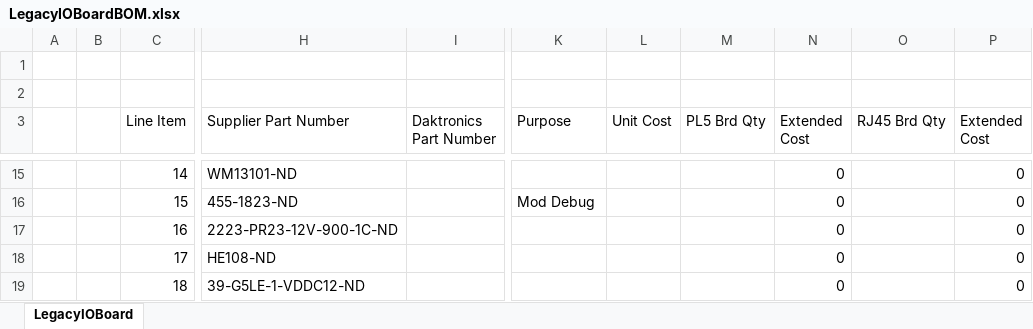
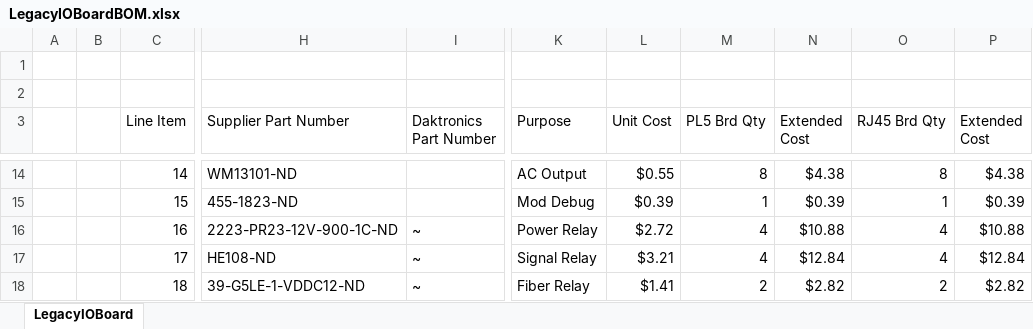
Before and after one commit to daktronics/New-Hydra-Legacy-IO-Board, an Excel workbook: LegacyIOBoardBOM.xlsx, sheet LegacyIOBoard, drawn as a sheet; only a part is shown, gaps mark what is left out; values as stored, in another font and other column widths than the file's, no cell formats; addresses are those after the commit; the diff covers the shown part only; the diff names each change by its address in the sheet, - before the commit and + after, or states it on an @@ line.

Commit message:
REF #6 Added more Dak part numbers and unit prices to the BOM.

```diff
--- a/LegacyIOBoardBOM.xlsx (sheet LegacyIOBoard)
+++ b/LegacyIOBoardBOM.xlsx (sheet LegacyIOBoard)
-K14 (Purpose): (empty)
+K14 (Purpose): AC Output
-L14 (Unit Cost): (empty)
+L14 (Unit Cost): $0.55
-M14 (PL5 Brd Qty): (empty)
+M14 (PL5 Brd Qty): 8
-N14 (Extended Cost): 0
+N14 (Extended Cost): $4.38
-O14 (RJ45 Brd Qty): (empty)
+O14 (RJ45 Brd Qty): 8
-P14 (Extended Cost): 0
+P14 (Extended Cost): $4.38
-L15 (Unit Cost): (empty)
+L15 (Unit Cost): $0.39
-M15 (PL5 Brd Qty): (empty)
+M15 (PL5 Brd Qty): 1
-N15 (Extended Cost): 0
+N15 (Extended Cost): $0.39
-O15 (RJ45 Brd Qty): (empty)
+O15 (RJ45 Brd Qty): 1
-P15 (Extended Cost): 0
+P15 (Extended Cost): $0.39
-I16:I18 (Daktronics Part Number): (empty)
+I16:I18 (Daktronics Part Number): ~
-K16 (Purpose): (empty)
+K16 (Purpose): Power Relay
-L16 (Unit Cost): (empty)
+L16 (Unit Cost): $2.72
-M16:M17 (PL5 Brd Qty): (empty)
+M16:M17 (PL5 Brd Qty): 4
-N16 (Extended Cost): 0
+N16 (Extended Cost): $10.88
-O16:O17 (RJ45 Brd Qty): (empty)
+O16:O17 (RJ45 Brd Qty): 4
-P16 (Extended Cost): 0
+P16 (Extended Cost): $10.88
-K17 (Purpose): (empty)
+K17 (Purpose): Signal Relay
-L17 (Unit Cost): (empty)
+L17 (Unit Cost): $3.21
-N17 (Extended Cost): 0
+N17 (Extended Cost): $12.84
-P17 (Extended Cost): 0
+P17 (Extended Cost): $12.84
-K18 (Purpose): (empty)
+K18 (Purpose): Fiber Relay
-L18 (Unit Cost): (empty)
+L18 (Unit Cost): $1.41
-M18 (PL5 Brd Qty): (empty)
+M18 (PL5 Brd Qty): 2
-N18 (Extended Cost): 0
+N18 (Extended Cost): $2.82
-O18 (RJ45 Brd Qty): (empty)
+O18 (RJ45 Brd Qty): 2
-P18 (Extended Cost): 0
+P18 (Extended Cost): $2.82
```
Also changed, not shown: 1 added row, 6 removed rows and 160 edited cells elsewhere in this sheet, cell formats.
